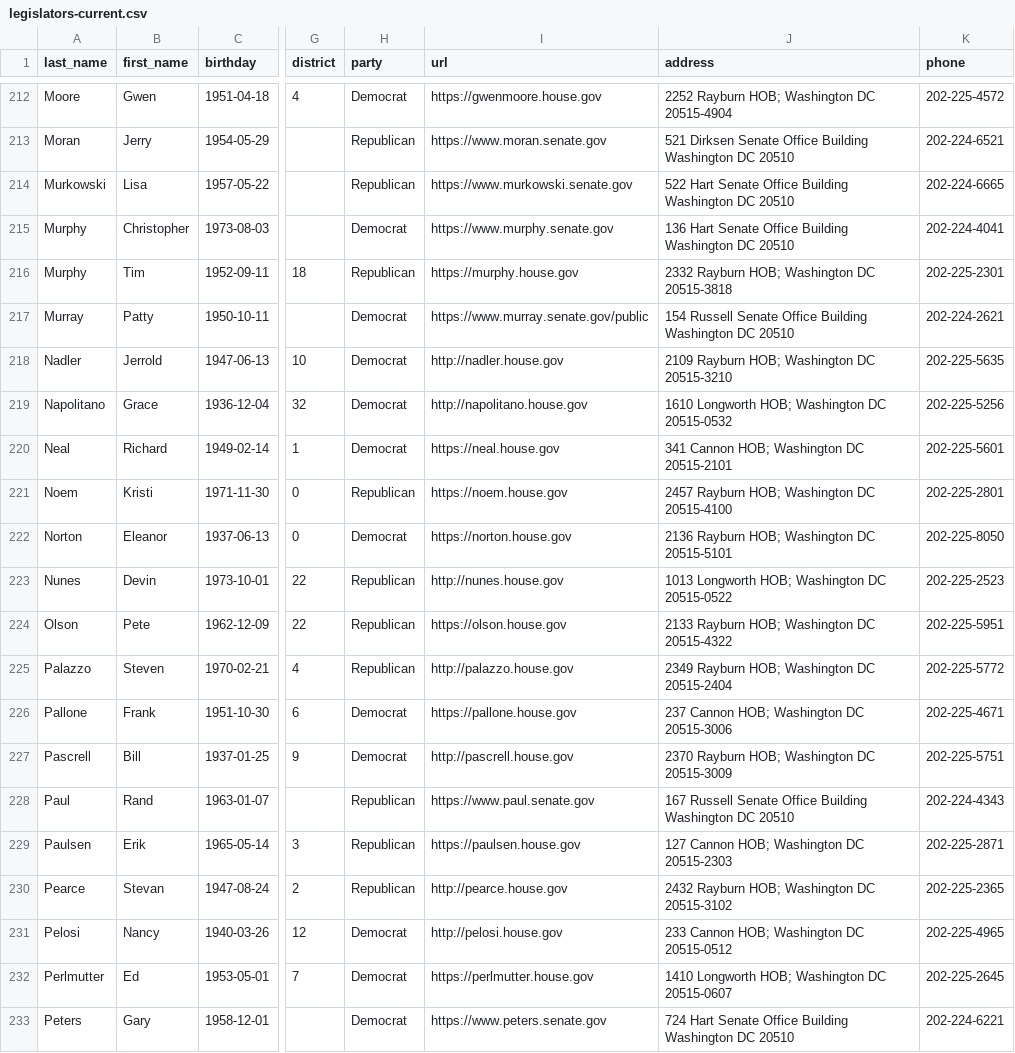
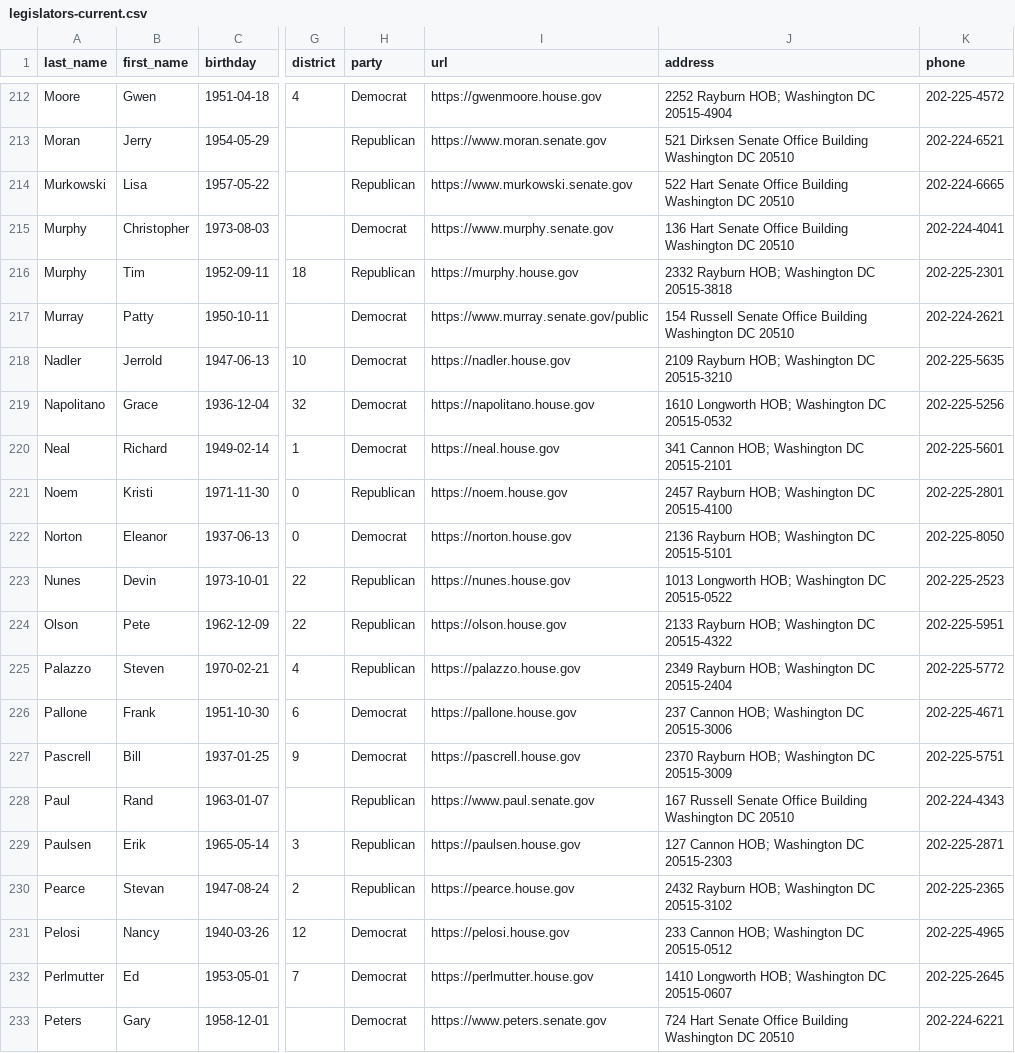
Before and after one commit to unitedstates/congress-legislators, a CSV file: legislators-current.csv, drawn as a sheet; only a part is shown, gaps mark what is left out; the diff covers the shown part only; the diff names each change by its address in the sheet, - before the commit and + after, or states it on an @@ line.

```diff
--- a/legislators-current.csv
+++ b/legislators-current.csv
-I218 (url): http://nadler.house.gov
+I218 (url): https://nadler.house.gov
-I219 (url): http://napolitano.house.gov
+I219 (url): https://napolitano.house.gov
-I223 (url): http://nunes.house.gov
+I223 (url): https://nunes.house.gov
-I225 (url): http://palazzo.house.gov
+I225 (url): https://palazzo.house.gov
-I227 (url): http://pascrell.house.gov
+I227 (url): https://pascrell.house.gov
-I230 (url): http://pearce.house.gov
+I230 (url): https://pearce.house.gov
-I231 (url): http://pelosi.house.gov
+I231 (url): https://pelosi.house.gov
```
Also changed, not shown: 184 edited cells elsewhere in this file, 2 other files.
